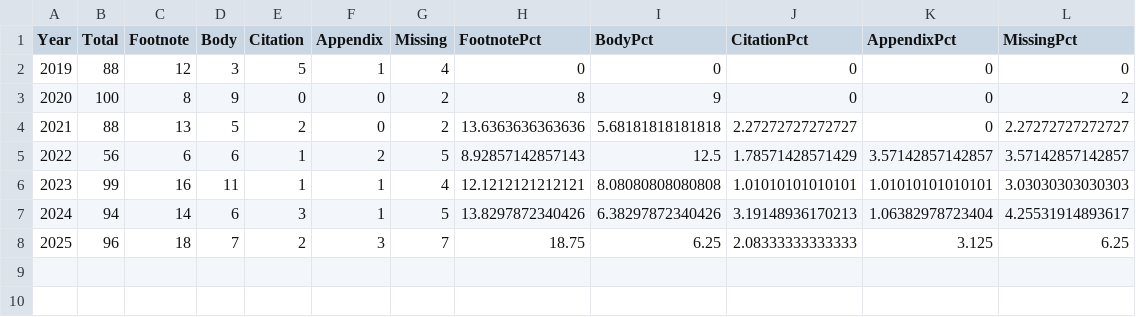
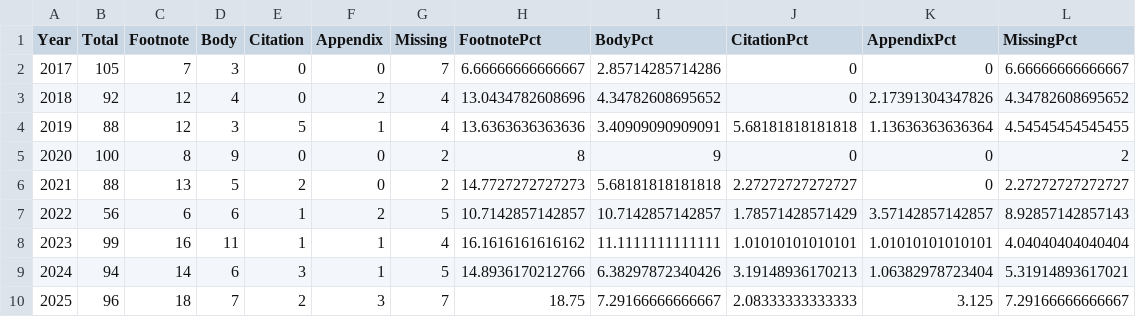
Before and after one commit to Nemus-Project/fair-nime-2026, a CSV file: data/cite-methods.csv, drawn as a sheet.

Commit message:
Update cite-methods.csv

```diff
--- a/data/cite-methods.csv
+++ b/data/cite-methods.csv
@@ -1,8 +1,10 @@
 Year,Total,Footnote,Body,Citation,Appendix,Missing,FootnotePct,BodyPct,CitationPct,AppendixPct,MissingPct
-2019,88,12,3,5,1,4,0,0,0,0,0
+2017,105,7,3,0,0,7,6.66666666666667,2.85714285714286,0,0,6.66666666666667
+2018,92,12,4,0,2,4,13.0434782608696,4.34782608695652,0,2.17391304347826,4.34782608695652
+2019,88,12,3,5,1,4,13.6363636363636,3.40909090909091,5.68181818181818,1.13636363636364,4.54545454545455
 2020,100,8,9,0,0,2,8,9,0,0,2
-2021,88,13,5,2,0,2,13.6363636363636,5.68181818181818,2.27272727272727,0,2.27272727272727
-2022,56,6,6,1,2,5,8.92857142857143,12.5,1.78571428571429,3.57142857142857,3.57142857142857
-2023,99,16,11,1,1,4,12.1212121212121,8.08080808080808,1.01010101010101,1.01010101010101,3.03030303030303
-2024,94,14,6,3,1,5,13.8297872340426,6.38297872340426,3.19148936170213,1.06382978723404,4.25531914893617
-2025,96,18,7,2,3,7,18.75,6.25,2.08333333333333,3.125,6.25
+2021,88,13,5,2,0,2,14.7727272727273,5.68181818181818,2.27272727272727,0,2.27272727272727
+2022,56,6,6,1,2,5,10.7142857142857,10.7142857142857,1.78571428571429,3.57142857142857,8.92857142857143
+2023,99,16,11,1,1,4,16.1616161616162,11.1111111111111,1.01010101010101,1.01010101010101,4.04040404040404
+2024,94,14,6,3,1,5,14.8936170212766,6.38297872340426,3.19148936170213,1.06382978723404,5.31914893617021
+2025,96,18,7,2,3,7,18.75,7.29166666666667,2.08333333333333,3.125,7.29166666666667
```
